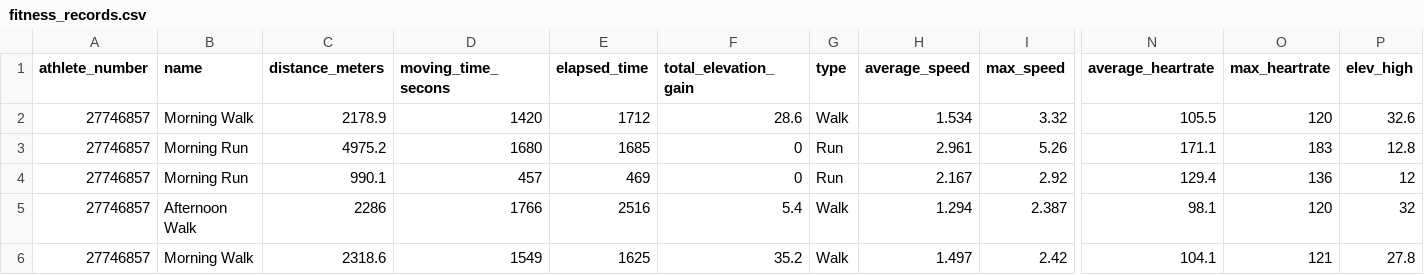
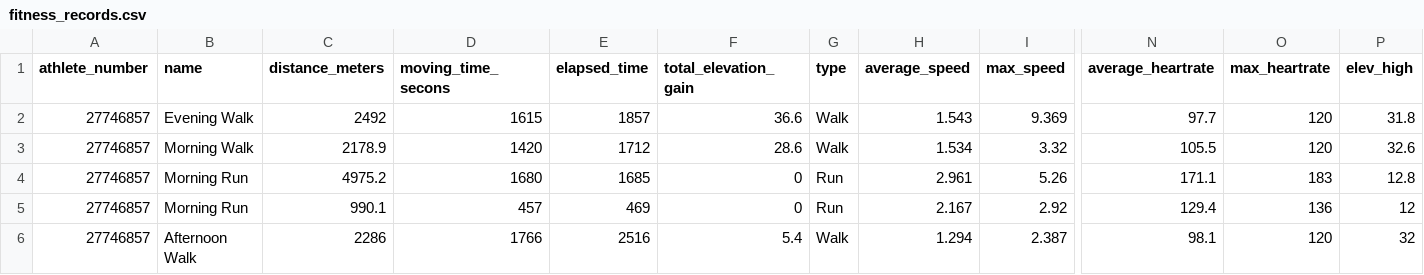
Before and after one commit to oleksandr-g-rock/fitness, a CSV file: fitness_records.csv, drawn as a sheet; only a part is shown, gaps mark what is left out; removed rows and columns are numbered as before the commit, all else as after; rows hold the shown columns only; the diff names each change by its address in the sheet, - before the commit and + after, or states it on an @@ line.

Commit message:
changed fitness_records

```diff
--- a/fitness_records.csv
+++ b/fitness_records.csv
+row 2: 27746857 | Evening Walk | 2492 | 1615 | 1857 | 36.6 | Walk | 1.543 | 9.369 | 97.7 | 120 | 31.8
-row 6: 27746857 | Morning Walk | 2318.6 | 1549 | 1625 | 35.2 | Walk | 1.497 | 2.42 | 104.1 | 121 | 27.8
```
